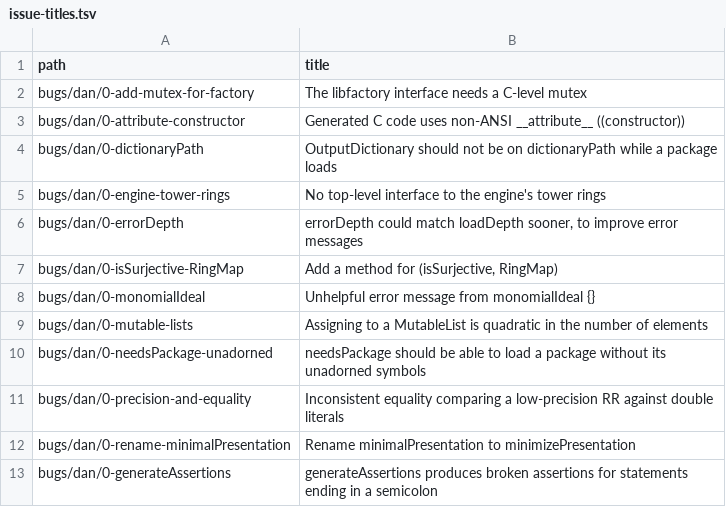
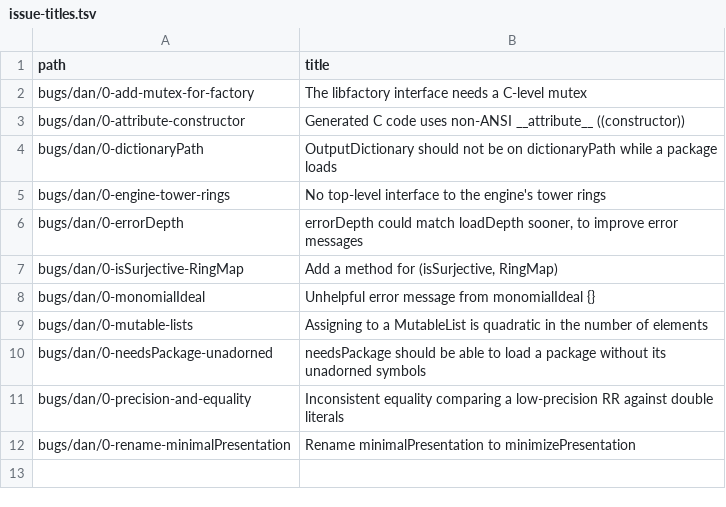
Before and after one commit to d-torrance/M2, a TSV file: bug-triage/issue-titles.tsv, drawn as a sheet.

```diff
--- a/bug-triage/issue-titles.tsv
+++ b/bug-triage/issue-titles.tsv
@@ -12,2 +12 @@ bugs/dan/0-precision-and-equality	Inconsistent equality comparing a low-precisio
 bugs/dan/0-rename-minimalPresentation	Rename minimalPresentation to minimizePresentation
-bugs/dan/0-generateAssertions	generateAssertions produces broken assertions for statements ending in a semicolon
```
Also changed, not shown: bug-triage/catalog.tsv, 6 other files.
